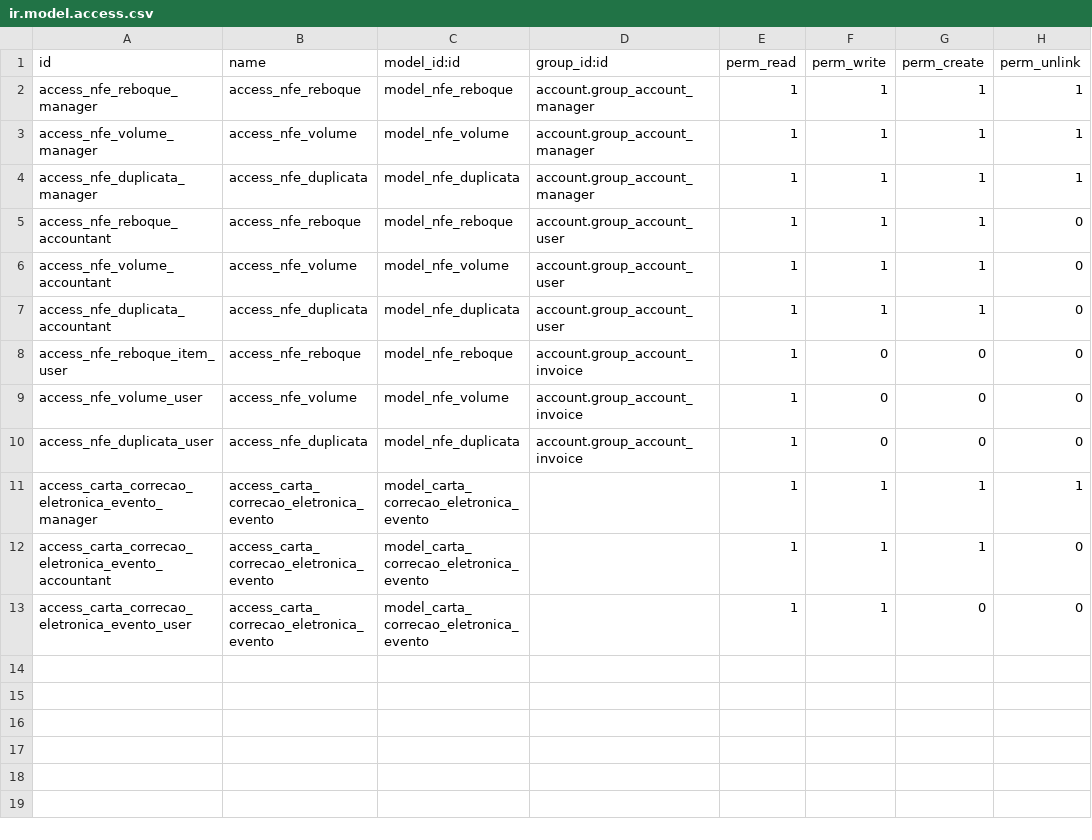
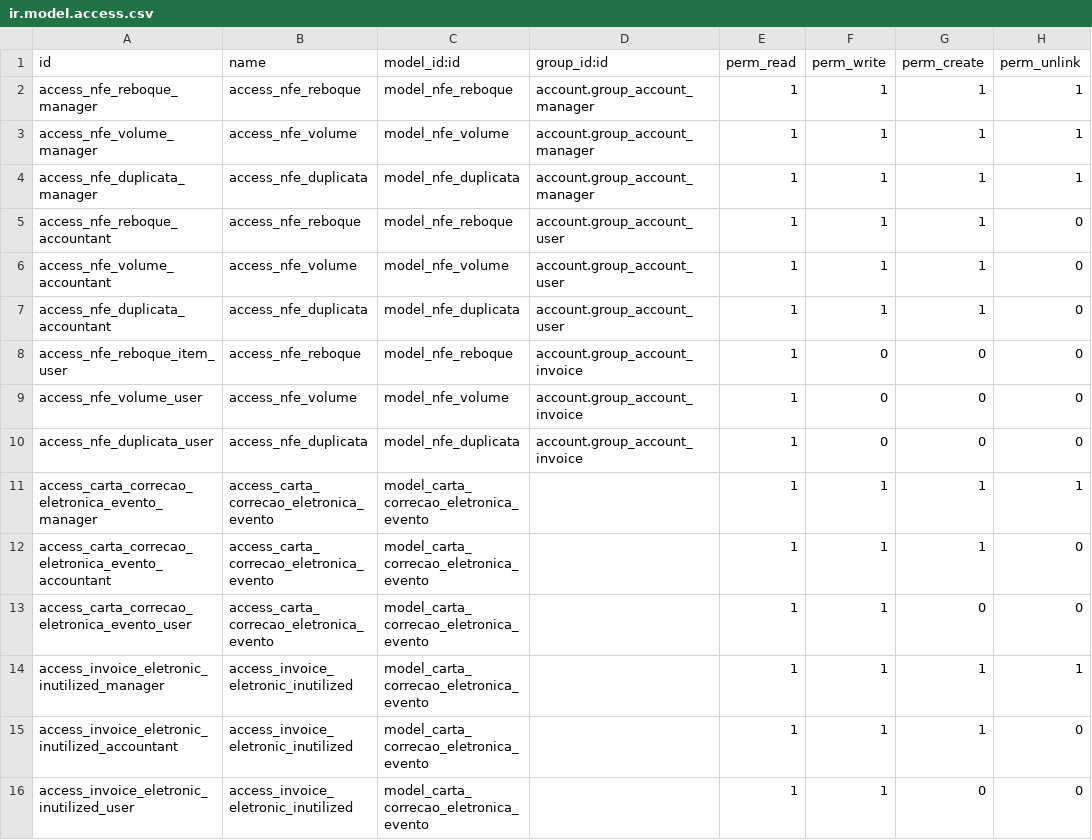
Before and after one commit to Trust-Code/odoo-brasil, a CSV file: br_nfe/security/ir.model.access.csv, drawn as a sheet; the diff names each change by its address in the sheet, - before the commit and + after, or states it on an @@ line.

Commit message:
Correção do lint e adicionada regra de accesso ao invoice_eletronic_inutilized

```diff
--- a/br_nfe/security/ir.model.access.csv
+++ b/br_nfe/security/ir.model.access.csv
+row 14: access_invoice_eletronic_inutilized_manager | access_invoice_eletronic_inutilized | model_carta_correcao_eletronica_evento |  | 1 | 1 | 1 | 1
+row 15: access_invoice_eletronic_inutilized_accountant | access_invoice_eletronic_inutilized | model_carta_correcao_eletronica_evento |  | 1 | 1 | 1 | 0
+row 16: access_invoice_eletronic_inutilized_user | access_invoice_eletronic_inutilized | model_carta_correcao_eletronica_evento |  | 1 | 1 | 0 | 0
```
Also changed, not shown: 1 other file.
